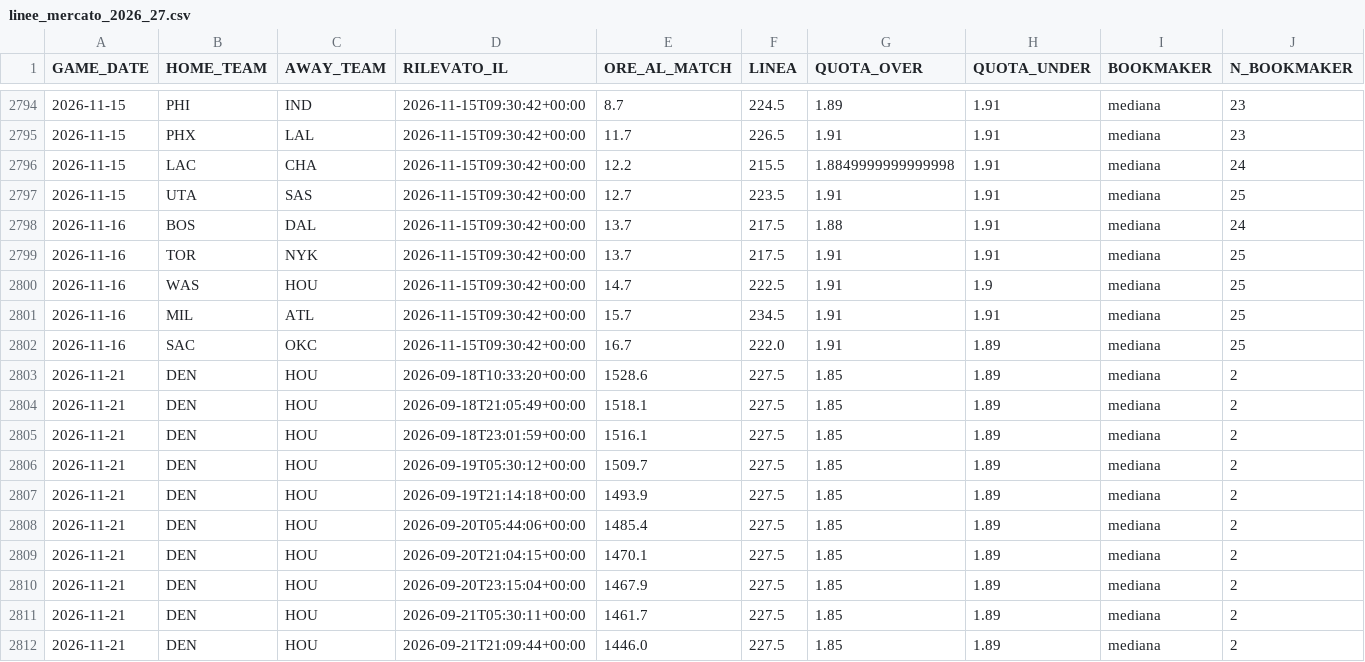
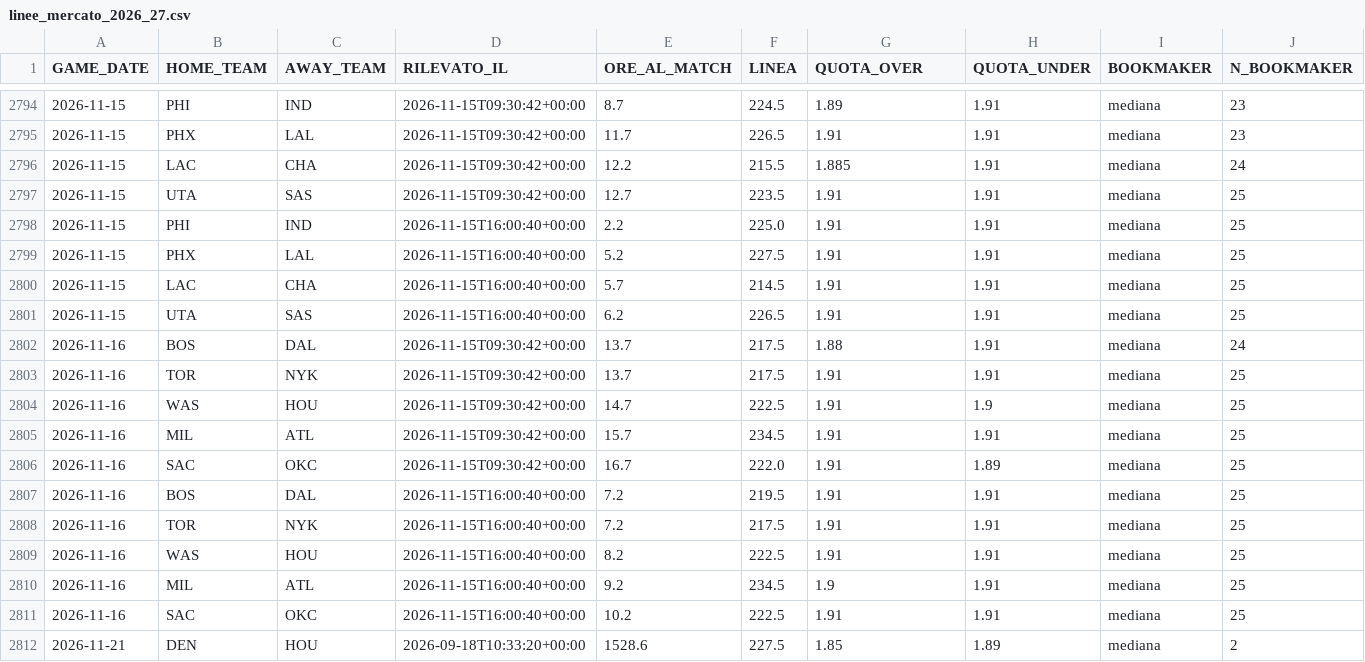
Before and after one commit to lorenzocirla-creator/nba-overunder-pipeline, a CSV file: dati/linee_mercato_2026_27.csv, drawn as a sheet; only a part is shown, gaps mark what is left out; the shorter side is filled out with more unchanged rows.

```diff
--- a/dati/linee_mercato_2026_27.csv
+++ b/dati/linee_mercato_2026_27.csv
@@ -2795,4 +2795,8 @@ GAME_DATE,HOME_TEAM,AWAY_TEAM,RILEVATO_IL,ORE_AL_MATCH,LINEA,QUOTA_OVER,QUOTA_UN
 2026-11-15,PHX,LAL,2026-11-15T09:30:42+00:00,11.7,226.5,1.91,1.91,mediana,23
-2026-11-15,LAC,CHA,2026-11-15T09:30:42+00:00,12.2,215.5,1.8849999999999998,1.91,mediana,24
+2026-11-15,LAC,CHA,2026-11-15T09:30:42+00:00,12.2,215.5,1.885,1.91,mediana,24
 2026-11-15,UTA,SAS,2026-11-15T09:30:42+00:00,12.7,223.5,1.91,1.91,mediana,25
+2026-11-15,PHI,IND,2026-11-15T16:00:40+00:00,2.2,225.0,1.91,1.91,mediana,25
+2026-11-15,PHX,LAL,2026-11-15T16:00:40+00:00,5.2,227.5,1.91,1.91,mediana,25
+2026-11-15,LAC,CHA,2026-11-15T16:00:40+00:00,5.7,214.5,1.91,1.91,mediana,25
+2026-11-15,UTA,SAS,2026-11-15T16:00:40+00:00,6.2,226.5,1.91,1.91,mediana,25
 2026-11-16,BOS,DAL,2026-11-15T09:30:42+00:00,13.7,217.5,1.88,1.91,mediana,24
@@ -2802,2 +2806,7 @@ GAME_DATE,HOME_TEAM,AWAY_TEAM,RILEVATO_IL,ORE_AL_MATCH,LINEA,QUOTA_OVER,QUOTA_UN
 2026-11-16,SAC,OKC,2026-11-15T09:30:42+00:00,16.7,222.0,1.91,1.89,mediana,25
+2026-11-16,BOS,DAL,2026-11-15T16:00:40+00:00,7.2,219.5,1.91,1.91,mediana,25
+2026-11-16,TOR,NYK,2026-11-15T16:00:40+00:00,7.2,217.5,1.91,1.91,mediana,25
+2026-11-16,WAS,HOU,2026-11-15T16:00:40+00:00,8.2,222.5,1.91,1.91,mediana,25
+2026-11-16,MIL,ATL,2026-11-15T16:00:40+00:00,9.2,234.5,1.9,1.91,mediana,25
+2026-11-16,SAC,OKC,2026-11-15T16:00:40+00:00,10.2,222.5,1.91,1.91,mediana,25
 2026-11-21,DEN,HOU,2026-09-18T10:33:20+00:00,1528.6,227.5,1.85,1.89,mediana,2
```
Also changed, not shown: 1 other file.
